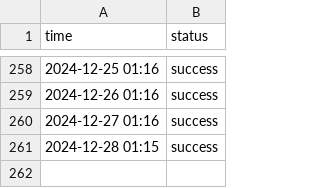
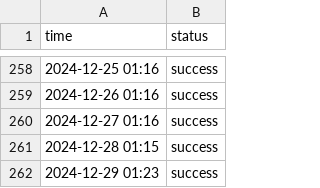
Before and after one commit to cupxftaecvt/statusbase-nuxt, a CSV file: content/logs/hn.csv, drawn as a sheet; only a part is shown, gaps mark what is left out.

```diff
--- a/content/logs/hn.csv
+++ b/content/logs/hn.csv
@@ -261 +261,2 @@ time, status
 2024-12-28 01:15, success
+2024-12-29 01:23, success
```
Also changed, not shown: content/logs/google.csv, content/logs/worldclock.csv.
